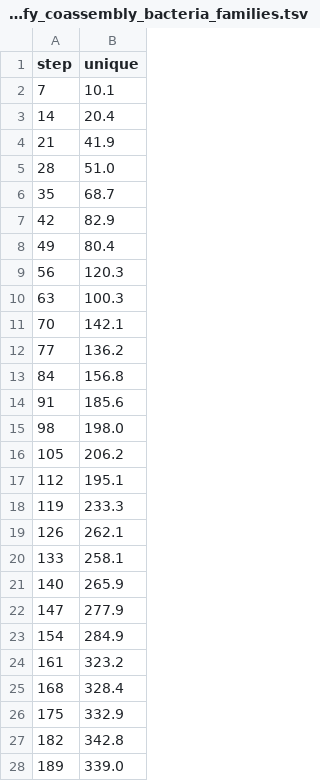
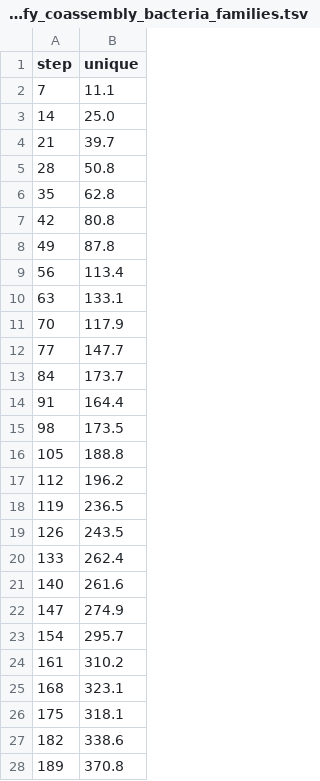
Before and after one commit to AroneyS/binchicken-genome-processing, a TSV file: data/rarefy/rarefy_coassembly_bacteria_families.tsv, drawn as a sheet; only a part is shown; the diff covers the shown part only.

```diff
--- a/data/rarefy/rarefy_coassembly_bacteria_families.tsv
+++ b/data/rarefy/rarefy_coassembly_bacteria_families.tsv
@@ -1,28 +1,28 @@
 step	unique
-7	10.1
-14	20.4
-21	41.9
-28	51.0
-35	68.7
-42	82.9
-49	80.4
-56	120.3
-63	100.3
-70	142.1
-77	136.2
-84	156.8
-91	185.6
-98	198.0
-105	206.2
-112	195.1
-119	233.3
-126	262.1
-133	258.1
-140	265.9
-147	277.9
-154	284.9
-161	323.2
-168	328.4
-175	332.9
-182	342.8
-189	339.0
+7	11.1
+14	25.0
+21	39.7
+28	50.8
+35	62.8
+42	80.8
+49	87.8
+56	113.4
+63	133.1
+70	117.9
+77	147.7
+84	173.7
+91	164.4
+98	173.5
+105	188.8
+112	196.2
+119	236.5
+126	243.5
+133	262.4
+140	261.6
+147	274.9
+154	295.7
+161	310.2
+168	323.1
+175	318.1
+182	338.6
+189	370.8
```
Also changed, not shown: 12 added rows and 73 edited cells elsewhere in this file, data/rarefy/rarefy_coassembly_archaea_genera.tsv, data/rarefy/rarefy_coassembly_archaea_species.tsv, 22 other files.
